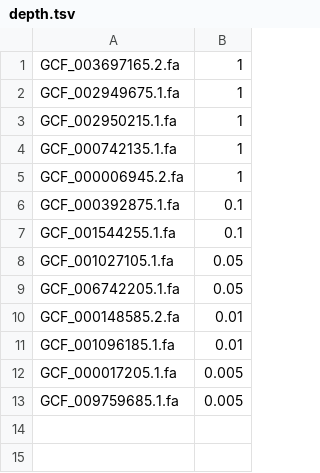
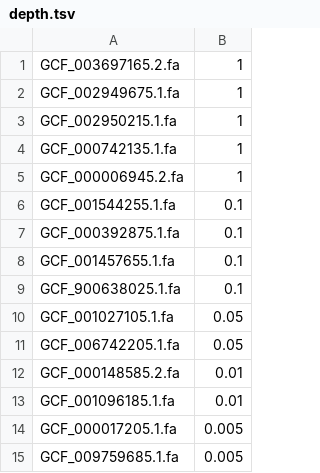
Before and after one commit to shenwei356/kmcp, a TSV file: demo-profiling/depth.tsv, drawn as a sheet.

```diff
--- a/demo-profiling/depth.tsv
+++ b/demo-profiling/depth.tsv
@@ -5,4 +5,6 @@ GCF_000742135.1.fa	1
 GCF_000006945.2.fa	1
+GCF_001544255.1.fa	0.1
 GCF_000392875.1.fa	0.1
-GCF_001544255.1.fa	0.1
+GCF_001457655.1.fa	0.1
+GCF_900638025.1.fa	0.1
 GCF_001027105.1.fa	0.05
```
Also changed, not shown: demo-profiling/genome_size.tsv, demo-profiling/mock.depth.tsv, 17 other files.
